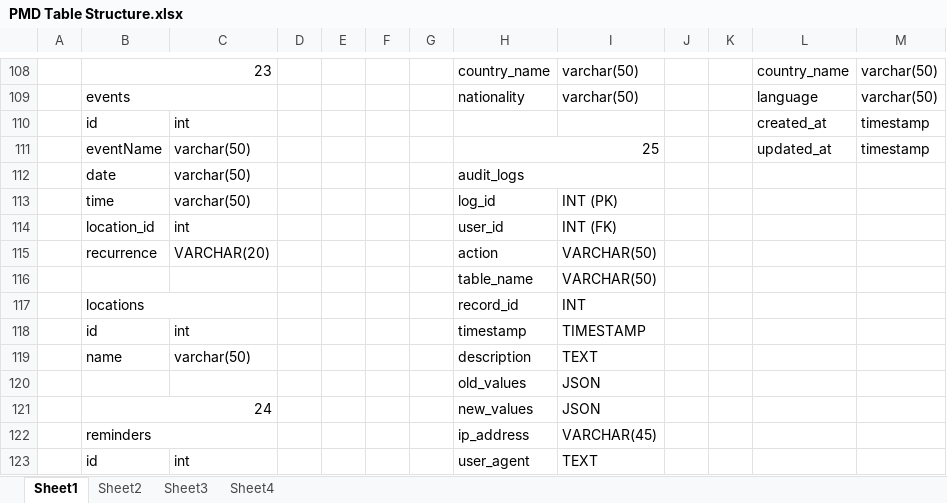
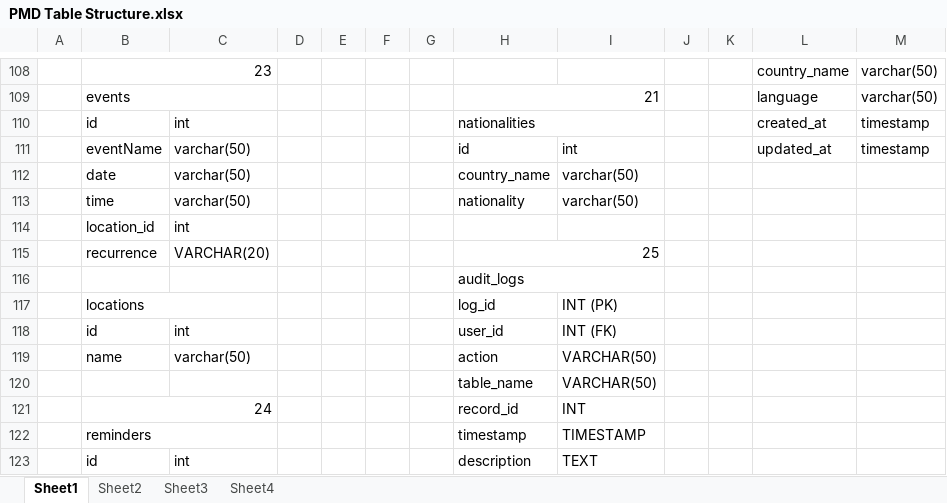
Before and after one commit to felixparejapmdit/inc_dashboard, an Excel workbook: documentation/PMD Table Structure.xlsx, sheet Sheet1, drawn as a sheet; only a part is shown, gaps mark what is left out; values as stored, in another font and other column widths than the file's, no cell formats; removed rows and columns are numbered as before the commit, all else as after; the diff covers the shown part only; the diff names each change by its address in the sheet, - before the commit and + after, or states it on an @@ line.

```diff
--- a/documentation/PMD Table Structure.xlsx (sheet Sheet1)
+++ b/documentation/PMD Table Structure.xlsx (sheet Sheet1)
-H108: country_name
+H108: (empty)
-I108:I109: varchar(50)
+I108:I109: (empty)
-H109: nationality
+H109: 21
+H109:I109 merged
-H110: (empty)
+H110: nationalities
+H110:I110 merged
-H111: 25
+H111: id
-H111:I111 merged
-I111: (empty)
+I111: int
-H112: audit_logs
+H112: country_name
-H112:I112 merged
-I112: (empty)
+I112: varchar(50)
-H113: log_id
+H113: nationality
-I113: INT (PK)
+I113: varchar(50)
-H114: user_id
+H114: (empty)
-I114: INT (FK)
+I114: (empty)
-H115: action
+H115: 25
+H115:I115 merged
-I115: VARCHAR(50)
+I115: (empty)
+row 116:  |  |  |  |  |  |  | audit_logs
+row 117:  | locations |  |  |  |  |  | log_id | INT (PK)
+row 118:  | id | int |  |  |  |  | user_id | INT (FK)
+row 119:  | name | varchar(50) |  |  |  |  | action | VARCHAR(50)
-B121: locations
+B121: 24
-row 118:  | id | int |  |  |  |  | timestamp | TIMESTAMP
-row 119:  | name | varchar(50) |  |  |  |  | description | TEXT
-row 120:  |  |  |  |  |  |  | old_values | JSON
-row 121:  | 24 |  |  |  |  |  | new_values | JSON
-H122: ip_address
+H122: timestamp
-I122: VARCHAR(45)
+I122: TIMESTAMP
-H123: user_agent
+H123: description
```
Also changed, not shown: 8 added rows, 4 removed rows, 60 edited cells and merged cells elsewhere in this sheet, cell formats, 17 other files.
